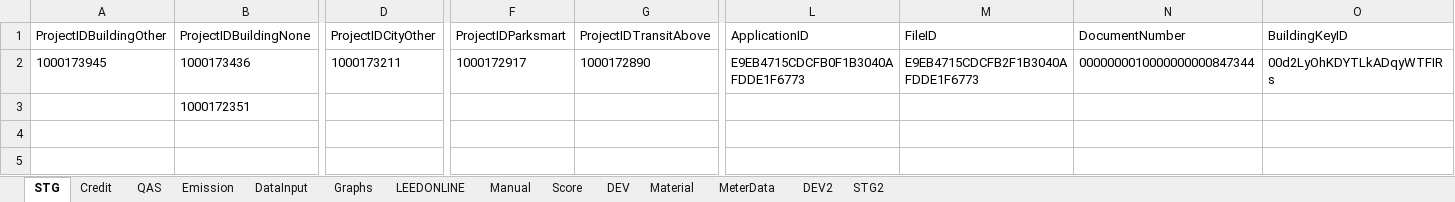
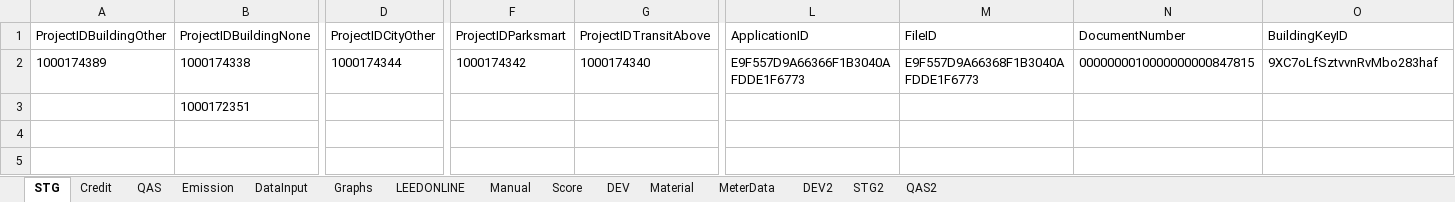
Before and after one commit to saurav1501/APIArc, an Excel workbook: src/main/resources/Backup/ARC-API-STG1.xlsx, sheet STG, drawn as a sheet; only a part is shown, gaps mark what is left out; values as stored, in another font and other column widths than the file's, no borders; the diff covers the shown part only; the diff names each change by its address in the sheet, - before the commit and + after, or states it on an @@ line.

```diff
--- a/src/main/resources/Backup/ARC-API-STG1.xlsx (sheet STG)
+++ b/src/main/resources/Backup/ARC-API-STG1.xlsx (sheet STG)
+sheet tab: QAS2
-A2 (ProjectIDBuildingOther): 1000173945
+A2 (ProjectIDBuildingOther): 1000174389
-B2 (ProjectIDBuildingNone): 1000173436
+B2 (ProjectIDBuildingNone): 1000174338
-D2 (ProjectIDCityOther): 1000173211
+D2 (ProjectIDCityOther): 1000174344
-F2 (ProjectIDParksmart): 1000172917
+F2 (ProjectIDParksmart): 1000174342
-G2 (ProjectIDTransitAbove): 1000172890
+G2 (ProjectIDTransitAbove): 1000174340
-L2 (ApplicationID): E9EB4715CDCFB0F1B3040AFDDE1F6773
+L2 (ApplicationID): E9F557D9A66366F1B3040AFDDE1F6773
-M2 (FileID): E9EB4715CDCFB2F1B3040AFDDE1F6773
+M2 (FileID): E9F557D9A66368F1B3040AFDDE1F6773
-N2 (DocumentNumber): 0000000010000000000847344
+N2 (DocumentNumber): 0000000010000000000847815
-O2 (BuildingKeyID): 00d2LyOhKDYTLkADqyWTFIRs
+O2 (BuildingKeyID): 9XC7oLfSztvvnRvMbo283haf
```
Also changed, not shown: 14 edited cells elsewhere in this sheet, sheet DataInput, sheet STG2, sheet LEEDONLINE, sheet Credit, sheet Emission, sheet QAS, 1 more sheet, src/main/resources/ARC-API-STG1.xlsx, 3 other files.
